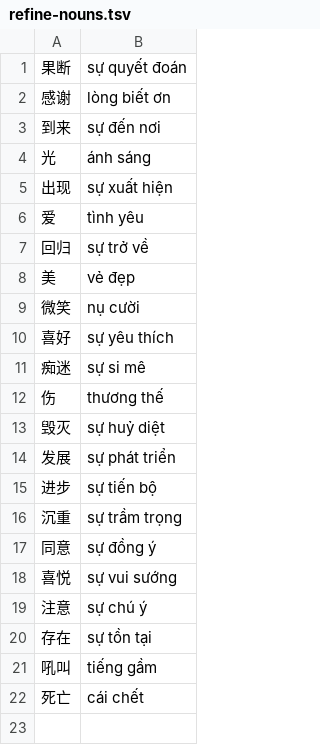
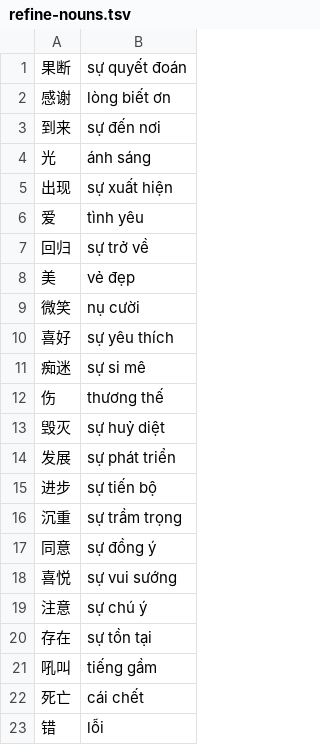
Before and after one commit to n-pn/chivi, a TSV file: var/vpdicts/cvmtl/refine-nouns.tsv, drawn as a sheet.

Commit message:
refine verb rules

```diff
--- a/var/vpdicts/cvmtl/refine-nouns.tsv
+++ b/var/vpdicts/cvmtl/refine-nouns.tsv
@@ -22 +22,2 @@
 死亡	cái chết
+错	lỗi
```
Also changed, not shown: 3 other files.
